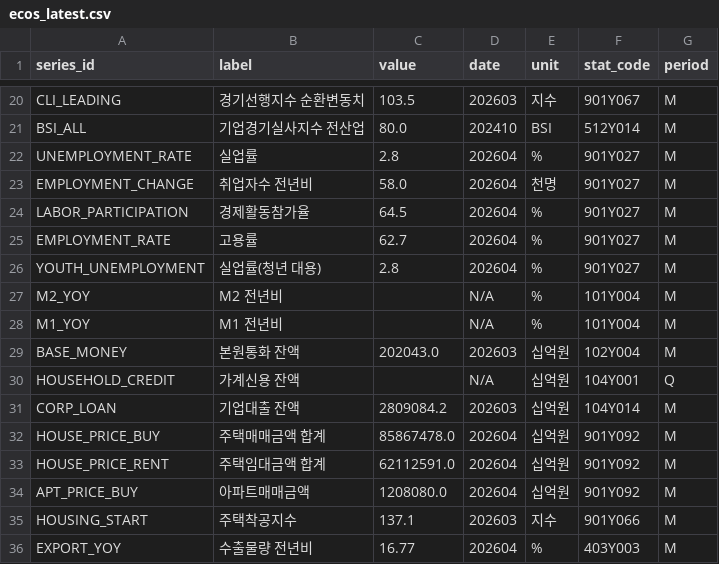
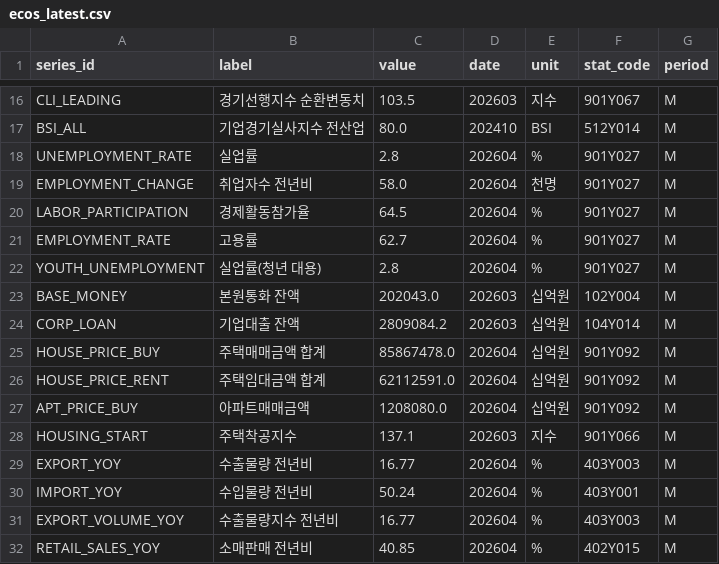
Before and after one commit to LEEYOUNGJIN-GIT/ecos-macro-review, a CSV file: data/ecos_latest.csv, drawn as a sheet; only a part is shown, gaps mark what is left out; the shorter side is filled out with more unchanged rows; the diff covers the shown part only.

```diff
--- a/data/ecos_latest.csv
+++ b/data/ecos_latest.csv
@@ -26,6 +22,3 @@ EMPLOYMENT_RATE,고용률,62.7,202604,%,901Y027,M
 YOUTH_UNEMPLOYMENT,실업률(청년 대용),2.8,202604,%,901Y027,M
-M2_YOY,M2 전년비,,N/A,%,101Y004,M
-M1_YOY,M1 전년비,,N/A,%,101Y004,M
 BASE_MONEY,본원통화 잔액,202043.0,202603,십억원,102Y004,M
-HOUSEHOLD_CREDIT,가계신용 잔액,,N/A,십억원,104Y001,Q
 CORP_LOAN,기업대출 잔액,2809084.2,202603,십억원,104Y014,M
```
Also changed, not shown: 10 removed rows elsewhere in this file, 6 other files.
